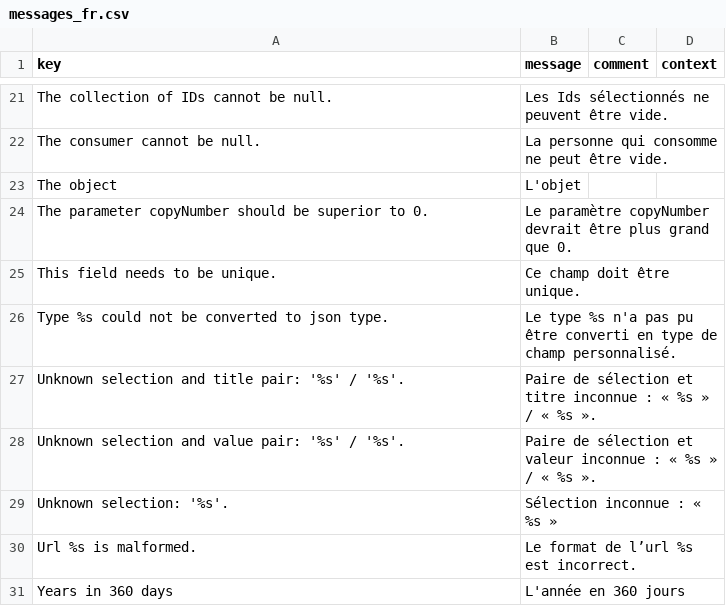
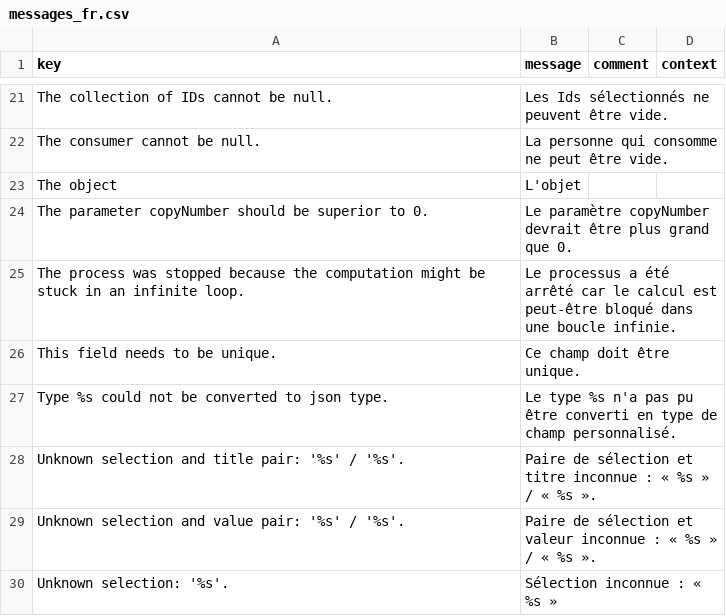
Before and after one commit to axelor/axelor-utils, a CSV file: src/main/resources/i18n/messages_fr.csv, drawn as a sheet; only a part is shown, gaps mark what is left out; the shorter side is filled out with more unchanged rows; the diff names each change by its address in the sheet, - before the commit and + after, or states it on an @@ line.

Commit message:
RM#82598 Add better checks and security for infinite loop

```diff
--- a/src/main/resources/i18n/messages_fr.csv
+++ b/src/main/resources/i18n/messages_fr.csv
+row 25: The process was stopped because the computation might be stuck in an infinite loop. | Le processus a été arrêté car le calcul est peut-être bloqué dans une boucle infinie.
```
Also changed, not shown: src/main/resources/i18n/messages.csv, src/main/resources/i18n/messages_en.csv, 3 other files.
